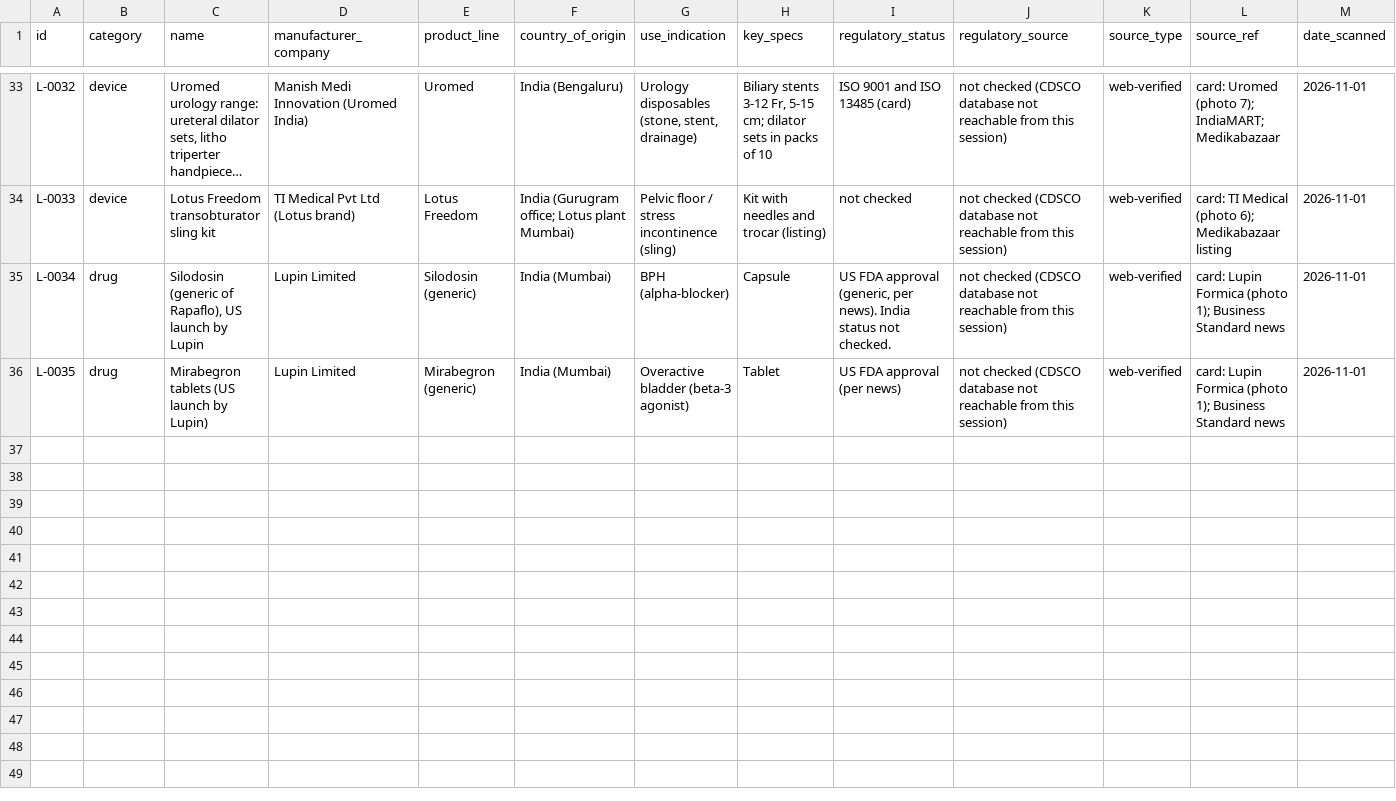
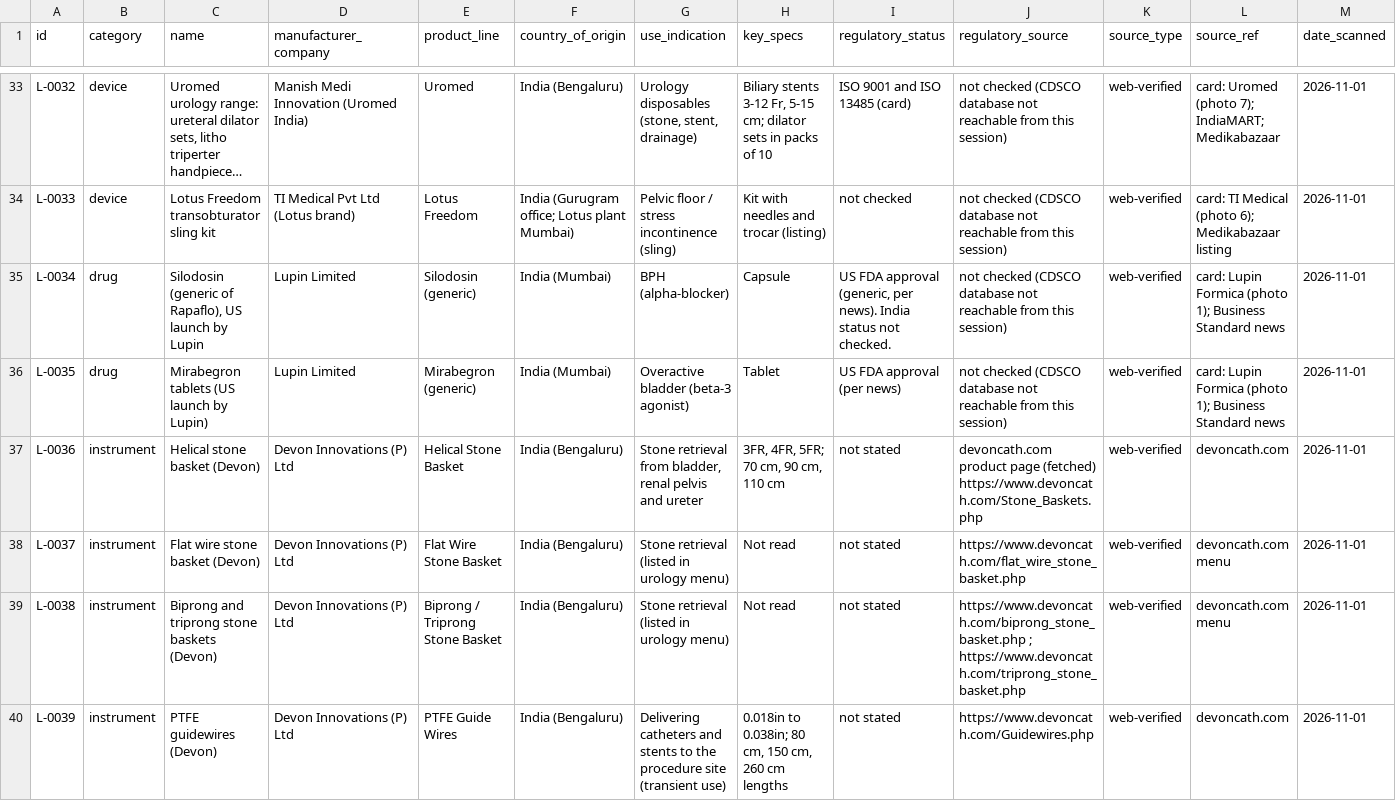
Before and after one commit to Dr-VarunAgarwal/varunagarwal, a CSV file: urology-library/library.csv, drawn as a sheet; only a part is shown, gaps mark what is left out; long unchanged cells end in …; rows hold the shown columns only; the diff covers the shown part only; the diff names each change by its address in the sheet, - before the commit and + after, or states it on an @@ line.

```diff
--- a/urology-library/library.csv
+++ b/urology-library/library.csv
+row 37: L-0036 | instrument | Helical stone basket (Devon) | Devon Innovations (P) Ltd | Helical Stone Basket | India (Bengaluru) | Stone retrieval from bladder, renal pelvis and ureter | 3FR, 4FR, 5FR; 70 cm, 90 cm, 110 cm | not stated | devoncath.com product page (fetched) https://www.devoncath.com/Stone_Baskets.php | web-verified | devoncath.com | 2026-11-01
+row 38: L-0037 | instrument | Flat wire stone basket (Devon) | Devon Innovations (P) Ltd | Flat Wire Stone Basket | India (Bengaluru) | Stone retrieval (listed in urology menu) | Not read | not stated | https://www.devoncath.com/flat_wire_stone_basket.php | web-verified | devoncath.com menu | 2026-11-01
+row 39: L-0038 | instrument | Biprong and triprong stone baskets (Devon) | Devon Innovations (P) Ltd | Biprong / Triprong Stone Basket | India (Bengaluru) | Stone retrieval (listed in urology menu) | Not read | not stated | https://www.devoncath.com/biprong_stone_basket.php ; https://www.devoncath.com/triprong_stone_basket.php | web-verified | devoncath.com menu | 2026-11-01
+row 40: L-0039 | instrument | PTFE guidewires (Devon) | Devon Innovations (P) Ltd | PTFE Guide Wires | India (Bengaluru) | Delivering catheters and stents to the procedure site (transient use) | 0.018in to 0.038in; 80 cm, 150 cm, 260 cm lengths | not stated | https://www.devoncath.com/Guidewires.php | web-verified | devoncath.com | 2026-11-01
```
Also changed, not shown: 4 added rows and 1 edited cell elsewhere in this file, urology-library/manufacturers.csv.
